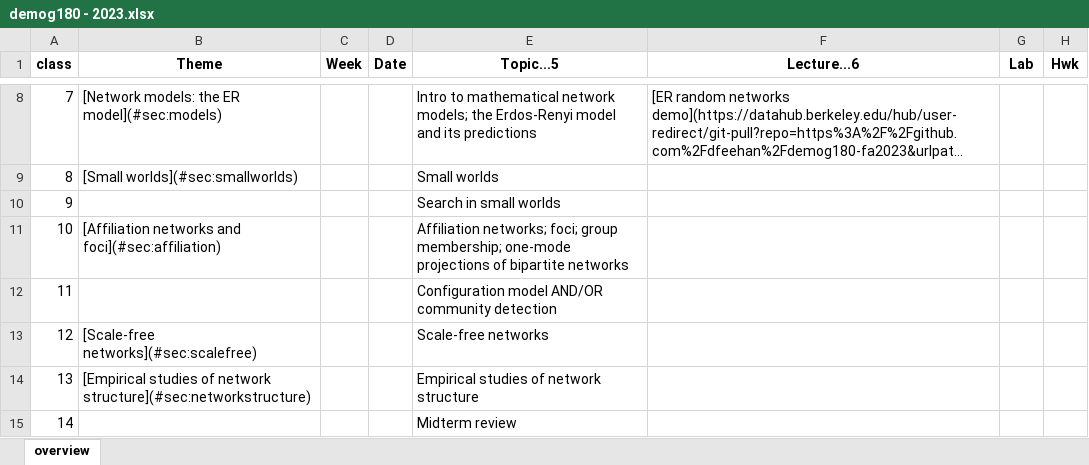
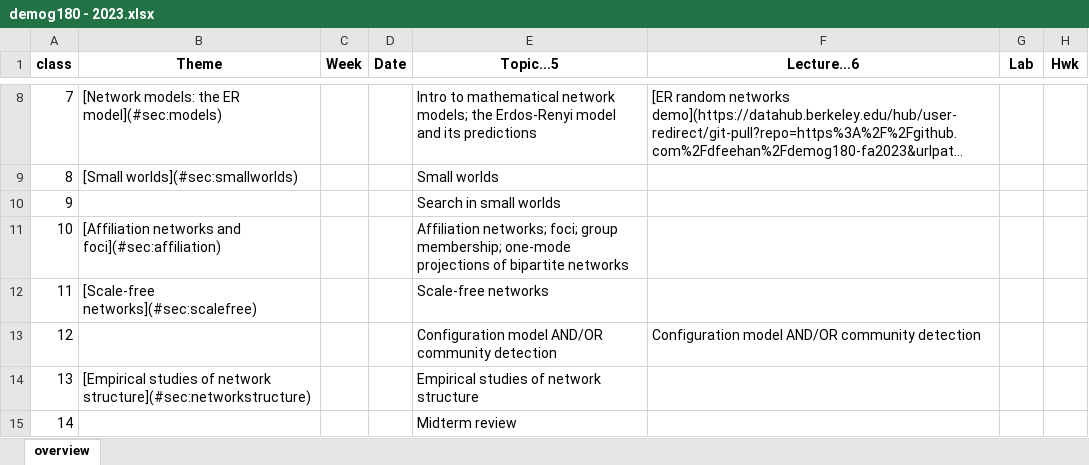
Before and after one commit to dfeehan/demog180-fa2023, an Excel workbook: syllabus/demog180 - 2023.xlsx, sheet overview, drawn as a sheet; only a part is shown, gaps mark what is left out; long unchanged cells end in …; values as stored, in another font and other column widths than the file's, no borders; the diff names each change by its address in the sheet, - before the commit and + after, or states it on an @@ line.

Commit message:
update syllabus

```diff
--- a/syllabus/demog180 - 2023.xlsx (sheet overview)
+++ b/syllabus/demog180 - 2023.xlsx (sheet overview)
-B12 (Theme): (empty)
+B12 (Theme): [Scale-free networks](#sec:scalefree)
-E12 (Topic...5): Configuration model AND/OR community detection
+E12 (Topic...5): Scale-free networks
-B13 (Theme): [Scale-free networks](#sec:scalefree)
+B13 (Theme): (empty)
-E13 (Topic...5): Scale-free networks
+E13 (Topic...5): Configuration model AND/OR community detection
-F13 (Lecture...6): (empty)
+F13 (Lecture...6): Configuration model AND/OR community detection
```
Also changed, not shown: 6 other files.
